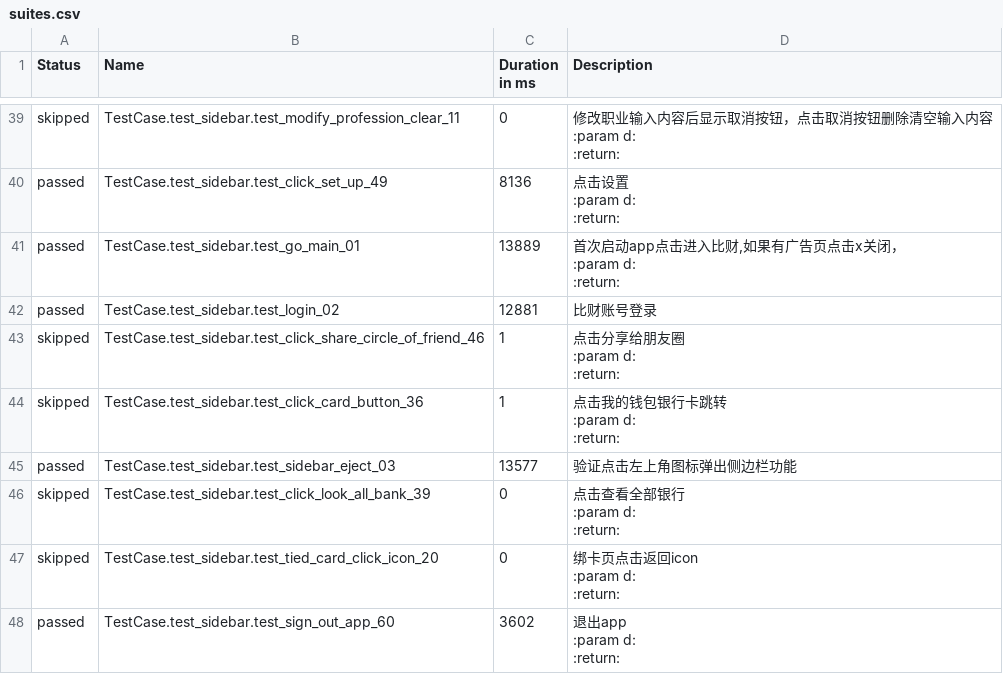
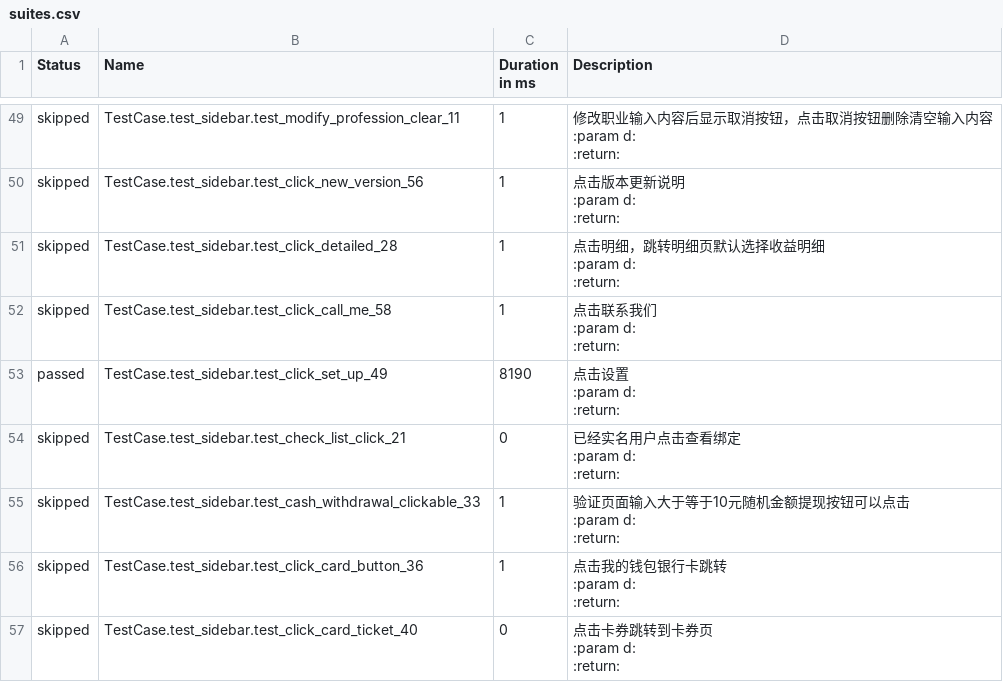
Before and after one commit to lele1120/testAuto, a CSV file: Report/html/data/suites.csv, drawn as a sheet; only a part is shown, gaps mark what is left out; the diff covers the shown part only.

```diff
--- a/Report/html/data/suites.csv
+++ b/Report/html/data/suites.csv
@@ -187,25 +234,36 @@
-"skipped","TestCase.test_sidebar.test_modify_profession_clear_11","0","
-    修改职业输入内容后显示取消按钮，点击取消按钮删除清空输入内容
-    :param d:
-    :return:
-    "
-"passed","TestCase.test_sidebar.test_click_set_up_49","8136","
-    点击设置
-    :param d:
-    :return:
-    "
-"passed","TestCase.test_sidebar.test_go_main_01","13889","
-    首次启动app点击进入比财,如果有广告页点击x关闭，
-    :param d:
-    :return:
-    "
-"passed","TestCase.test_sidebar.test_login_02","12881","
-    比财账号登录
-
-    "
-"skipped","TestCase.test_sidebar.test_click_share_circle_of_friend_46","1","
-    点击分享给朋友圈
-    :param d:
-    :return:
-    "
+"skipped","TestCase.test_sidebar.test_modify_profession_clear_11","1","
+    修改职业输入内容后显示取消按钮，点击取消按钮删除清空输入内容
+    :param d:
+    :return:
+    "
+"skipped","TestCase.test_sidebar.test_click_new_version_56","1","
+    点击版本更新说明
+    :param d:
+    :return:
+    "
+"skipped","TestCase.test_sidebar.test_click_detailed_28","1","
+    点击明细，跳转明细页默认选择收益明细
+    :param d:
+    :return:
+    "
+"skipped","TestCase.test_sidebar.test_click_call_me_58","1","
+    点击联系我们
+    :param d:
+    :return:
+    "
+"passed","TestCase.test_sidebar.test_click_set_up_49","8190","
+    点击设置
+    :param d:
+    :return:
+    "
+"skipped","TestCase.test_sidebar.test_check_list_click_21","0","
+    已经实名用户点击查看绑定
+    :param d:
+    :return:
+    "
+"skipped","TestCase.test_sidebar.test_cash_withdrawal_clickable_33","1","
+    验证页面输入大于等于10元随机金额提现按钮可以点击
+    :param d:
+    :return:
+    "
 "skipped","TestCase.test_sidebar.test_click_card_button_36","1","
@@ -215,19 +273,6 @@
     "
-"passed","TestCase.test_sidebar.test_sidebar_eject_03","13577","
-     验证点击左上角图标弹出侧边栏功能
-    "
-"skipped","TestCase.test_sidebar.test_click_look_all_bank_39","0","
-    点击查看全部银行
-    :param d:
-    :return:
-    "
-"skipped","TestCase.test_sidebar.test_tied_card_click_icon_20","0","
-    绑卡页点击返回icon
-    :param d:
-    :return:
-    "
-"passed","TestCase.test_sidebar.test_sign_out_app_60","3602","
-    退出app
-    :param d:
-    :return:
-    "
+"skipped","TestCase.test_sidebar.test_click_card_ticket_40","0","
+    点击卡券跳转到卡券页
+    :param d:
+    :return:
+    "
```
Also changed, not shown: 14 added rows, 12 removed rows, 19 moved rows and 20 edited cells elsewhere in this file, Report/html/data/behaviors.csv, 25 other files.
